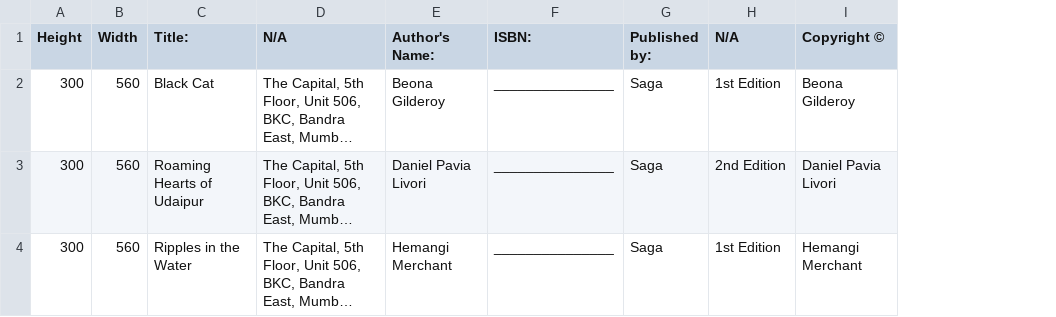
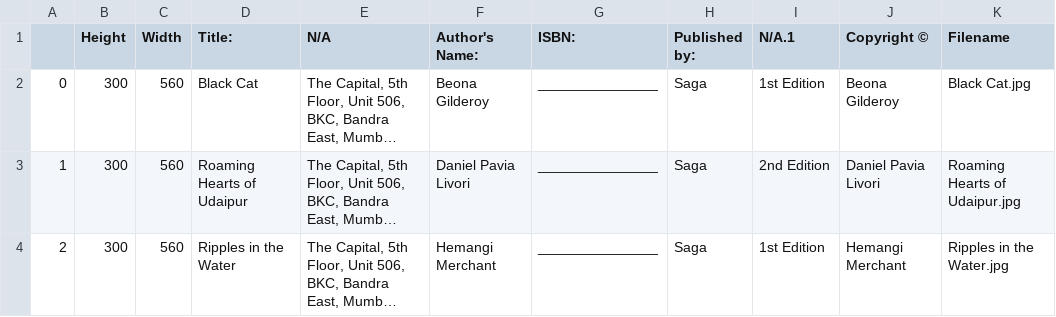
Before and after one commit to Ambivert-technologies/Python-Task, a CSV file: CSV_to_Image/Input/csvfile.csv, drawn as a sheet; long unchanged cells end in …; addresses are those after the commit; the diff names each change by its address in the sheet, - before the commit and + after, or states it on an @@ line.

Commit message:
Add files via upload

```diff
--- a/CSV_to_Image/Input/csvfile.csv
+++ b/CSV_to_Image/Input/csvfile.csv
+column A, rows 2-4: 0 | 1 | 2
+column K (Filename), rows 2-4: Black Cat.jpg | Roaming Hearts of Udaipur.jpg | Ripples in the Water.jpg
-I1: N/A
+I1: N/A.1
```
